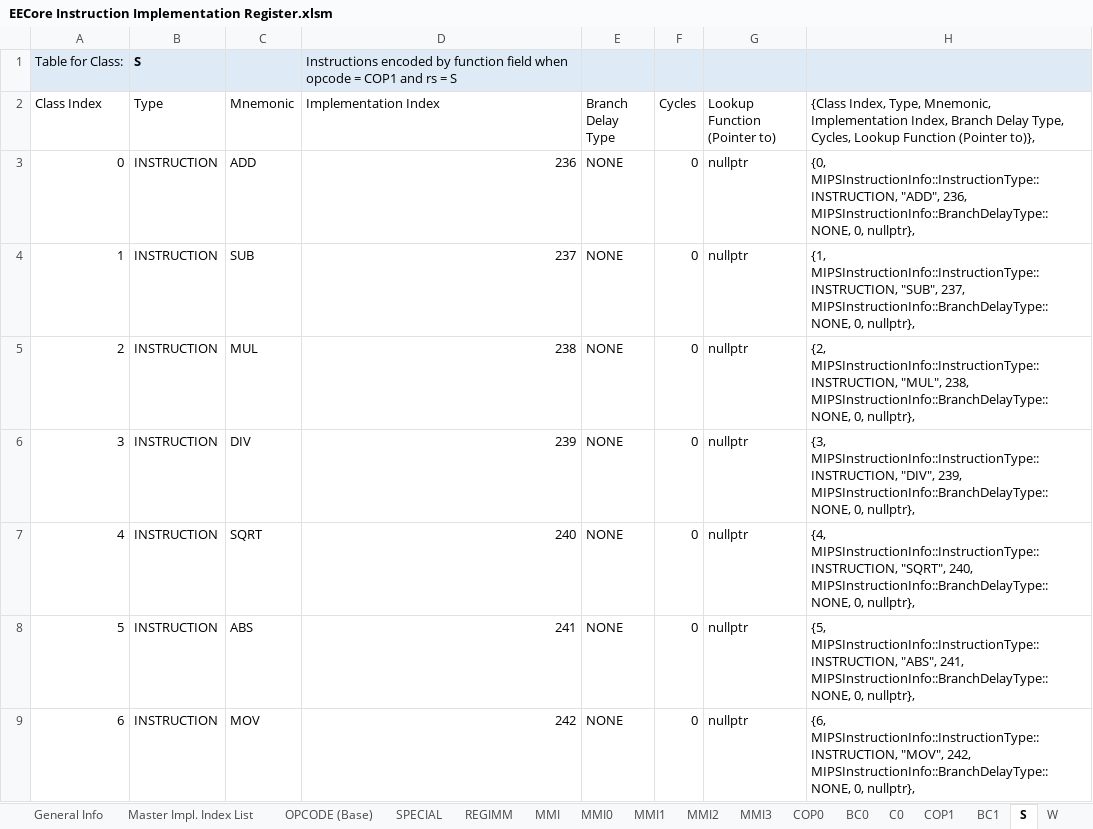
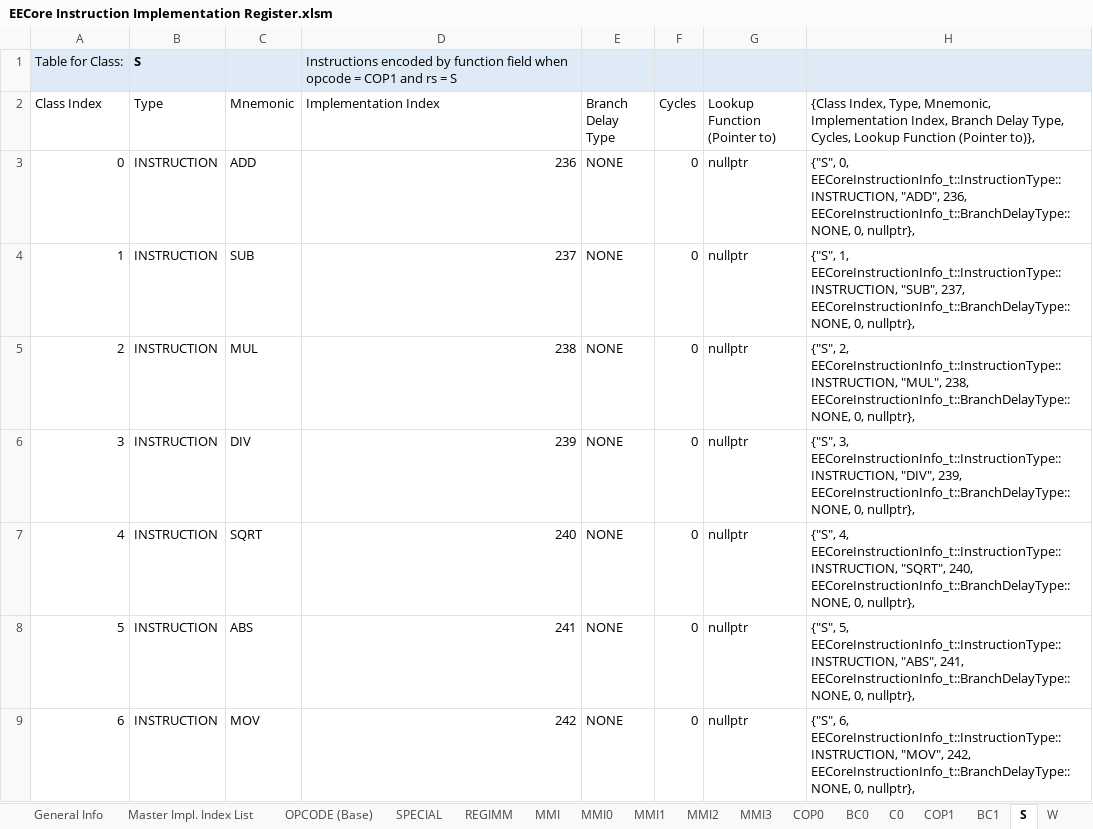
Before and after one commit to marcosatti/orbum, an Excel workbook: PCSX2_Core/Docs/EECore Instruction Implementation Register.xlsm, sheet S, drawn as a sheet; only a part is shown; values as stored, in another font and other column widths than the file's, no borders; the diff covers the shown part only; the diff names each change by its address in the sheet, - before the commit and + after, or states it on an @@ line.

Commit message:
Milestone commit! Can now launch the EECore interpreter, and start emulation. There are a few remaining intstructions to implement (TLB* being the more important ones), and the interpreter also doesnt get far before a runtime_error is raised... but it is progress :).

```diff
--- a/PCSX2_Core/Docs/EECore Instruction Implementation Register.xlsm (sheet S)
+++ b/PCSX2_Core/Docs/EECore Instruction Implementation Register.xlsm (sheet S)
-H3: {0, MIPSInstructionInfo::InstructionType::INSTRUCTION, "ADD", 236, MIPSInstructionInfo::BranchDelayType::NONE, 0, nullptr},
+H3: {"S", 0, EECoreInstructionInfo_t::InstructionType::INSTRUCTION, "ADD", 236, EECoreInstructionInfo_t::BranchDelayType::NONE, 0, nullptr},
-H4: {1, MIPSInstructionInfo::InstructionType::INSTRUCTION, "SUB", 237, MIPSInstructionInfo::BranchDelayType::NONE, 0, nullptr},
+H4: {"S", 1, EECoreInstructionInfo_t::InstructionType::INSTRUCTION, "SUB", 237, EECoreInstructionInfo_t::BranchDelayType::NONE, 0, nullptr},
-H5: {2, MIPSInstructionInfo::InstructionType::INSTRUCTION, "MUL", 238, MIPSInstructionInfo::BranchDelayType::NONE, 0, nullptr},
+H5: {"S", 2, EECoreInstructionInfo_t::InstructionType::INSTRUCTION, "MUL", 238, EECoreInstructionInfo_t::BranchDelayType::NONE, 0, nullptr},
-H6: {3, MIPSInstructionInfo::InstructionType::INSTRUCTION, "DIV", 239, MIPSInstructionInfo::BranchDelayType::NONE, 0, nullptr},
+H6: {"S", 3, EECoreInstructionInfo_t::InstructionType::INSTRUCTION, "DIV", 239, EECoreInstructionInfo_t::BranchDelayType::NONE, 0, nullptr},
-H7: {4, MIPSInstructionInfo::InstructionType::INSTRUCTION, "SQRT", 240, MIPSInstructionInfo::BranchDelayType::NONE, 0, nullptr},
+H7: {"S", 4, EECoreInstructionInfo_t::InstructionType::INSTRUCTION, "SQRT", 240, EECoreInstructionInfo_t::BranchDelayType::NONE, 0, nullptr},
-H8: {5, MIPSInstructionInfo::InstructionType::INSTRUCTION, "ABS", 241, MIPSInstructionInfo::BranchDelayType::NONE, 0, nullptr},
+H8: {"S", 5, EECoreInstructionInfo_t::InstructionType::INSTRUCTION, "ABS", 241, EECoreInstructionInfo_t::BranchDelayType::NONE, 0, nullptr},
-H9: {6, MIPSInstructionInfo::InstructionType::INSTRUCTION, "MOV", 242, MIPSInstructionInfo::BranchDelayType::NONE, 0, nullptr},
+H9: {"S", 6, EECoreInstructionInfo_t::InstructionType::INSTRUCTION, "MOV", 242, EECoreInstructionInfo_t::BranchDelayType::NONE, 0, nullptr},
```
Also changed, not shown: 57 edited cells elsewhere in this sheet, sheet Master Impl. Index List, sheet MMI, sheet OPCODE (Base), sheet SPECIAL, sheet W, sheet C0, 10 more sheets, 51 other files.
